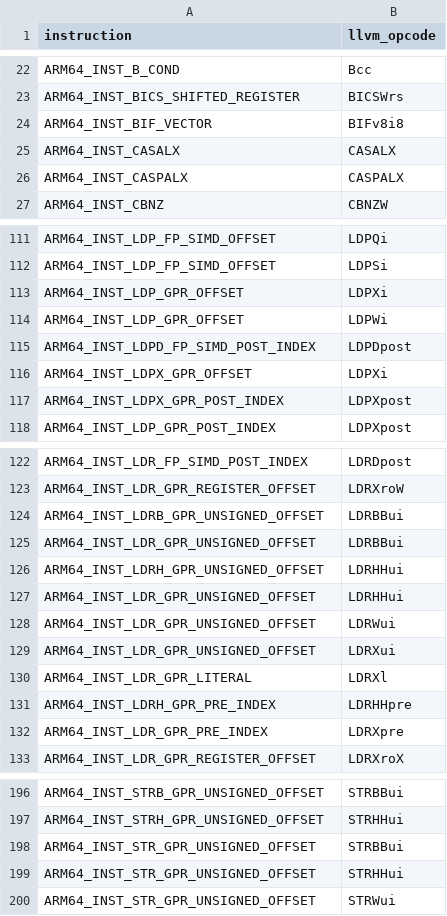
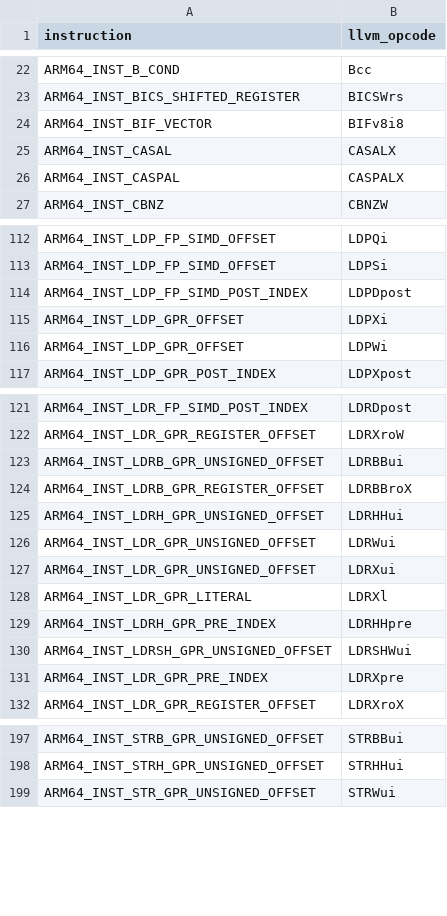
Before and after one commit to 3027375259-prog/Linux-android-arm64, a TSV file: lsdriver/arm64_tests/decoder/arm64_llvm_identity.tsv, drawn as a sheet; only a part is shown, gaps mark what is left out; the diff covers the shown part only.

```diff
--- a/lsdriver/arm64_tests/decoder/arm64_llvm_identity.tsv
+++ b/lsdriver/arm64_tests/decoder/arm64_llvm_identity.tsv
@@ -24,4 +24,4 @@ ARM64_INST_BICS_SHIFTED_REGISTER	BICSWrs
 ARM64_INST_BIF_VECTOR	BIFv8i8
-ARM64_INST_CASALX	CASALX
-ARM64_INST_CASPALX	CASPALX
+ARM64_INST_CASAL	CASALX
+ARM64_INST_CASPAL	CASPALX
 ARM64_INST_CBNZ	CBNZW
@@ -112,7 +113,5 @@ ARM64_INST_LDP_FP_SIMD_OFFSET	LDPQi
 ARM64_INST_LDP_FP_SIMD_OFFSET	LDPSi
+ARM64_INST_LDP_FP_SIMD_POST_INDEX	LDPDpost
 ARM64_INST_LDP_GPR_OFFSET	LDPXi
 ARM64_INST_LDP_GPR_OFFSET	LDPWi
-ARM64_INST_LDPD_FP_SIMD_POST_INDEX	LDPDpost
-ARM64_INST_LDPX_GPR_OFFSET	LDPXi
-ARM64_INST_LDPX_GPR_POST_INDEX	LDPXpost
 ARM64_INST_LDP_GPR_POST_INDEX	LDPXpost
@@ -124,5 +123,4 @@ ARM64_INST_LDR_GPR_REGISTER_OFFSET	LDRXroW
 ARM64_INST_LDRB_GPR_UNSIGNED_OFFSET	LDRBBui
-ARM64_INST_LDR_GPR_UNSIGNED_OFFSET	LDRBBui
+ARM64_INST_LDRB_GPR_REGISTER_OFFSET	LDRBBroX
 ARM64_INST_LDRH_GPR_UNSIGNED_OFFSET	LDRHHui
-ARM64_INST_LDR_GPR_UNSIGNED_OFFSET	LDRHHui
 ARM64_INST_LDR_GPR_UNSIGNED_OFFSET	LDRWui
@@ -131,2 +129,3 @@ ARM64_INST_LDR_GPR_LITERAL	LDRXl
 ARM64_INST_LDRH_GPR_PRE_INDEX	LDRHHpre
+ARM64_INST_LDRSH_GPR_UNSIGNED_OFFSET	LDRSHWui
 ARM64_INST_LDR_GPR_PRE_INDEX	LDRXpre
@@ -197,4 +198,2 @@ ARM64_INST_STRB_GPR_UNSIGNED_OFFSET	STRBBui
 ARM64_INST_STRH_GPR_UNSIGNED_OFFSET	STRHHui
-ARM64_INST_STR_GPR_UNSIGNED_OFFSET	STRBBui
-ARM64_INST_STR_GPR_UNSIGNED_OFFSET	STRHHui
 ARM64_INST_STR_GPR_UNSIGNED_OFFSET	STRWui
```
Also changed, not shown: 3 added rows elsewhere in this file, 36 other files.
